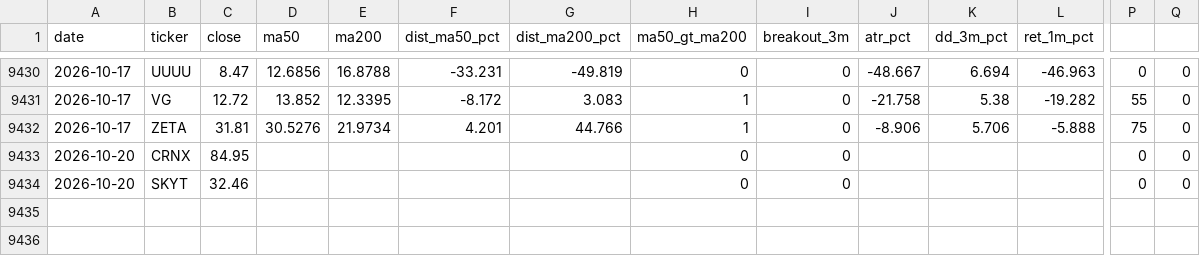
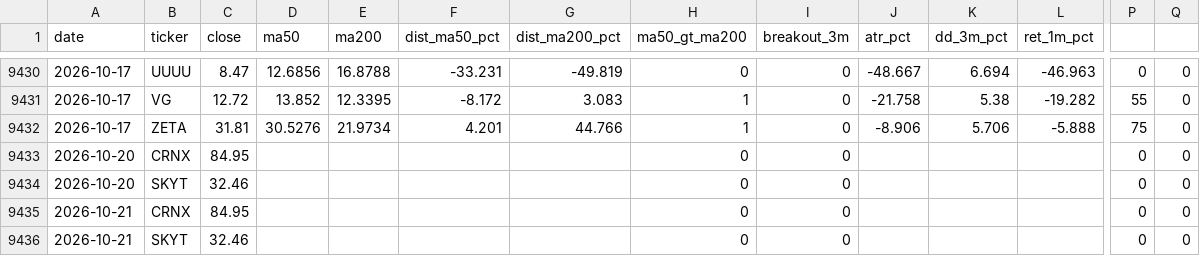
Before and after one commit to Coupin82/inversiones-cartera, a CSV file: data/history.csv, drawn as a sheet; only a part is shown, gaps mark what is left out; rows hold the shown columns only; the diff names each change by its address in the sheet, - before the commit and + after, or states it on an @@ line.

```diff
--- a/data/history.csv
+++ b/data/history.csv
+row 9435: 2026-10-21 | CRNX | 84.95 |  |  |  |  | 0 | 0 |  |  |  | 0 | 0
+row 9436: 2026-10-21 | SKYT | 32.46 |  |  |  |  | 0 | 0 |  |  |  | 0 | 0
```
